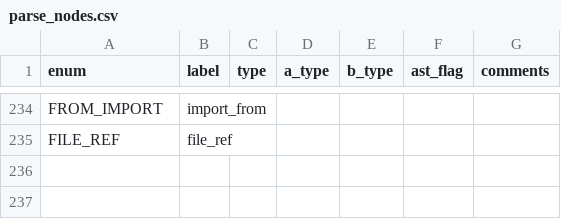
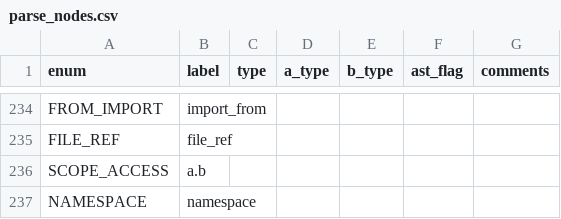
Before and after one commit to JohnDTill/Forscape, a CSV file: meta/parse_nodes.csv, drawn as a sheet; only a part is shown, gaps mark what is left out; the diff names each change by its address in the sheet, - before the commit and + after, or states it on an @@ line.

Commit message:
Have a play with namespaces
Variable offset calculations are broken

```diff
--- a/meta/parse_nodes.csv
+++ b/meta/parse_nodes.csv
+row 236: SCOPE_ACCESS | a.b
+row 237: NAMESPACE | namespace
```
Also changed, not shown: meta/tokens.csv, 8 other files.
